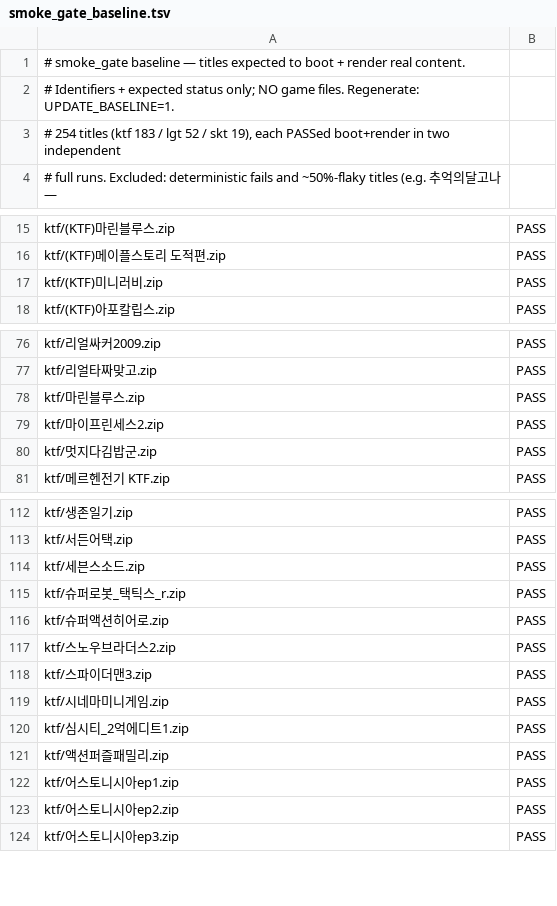
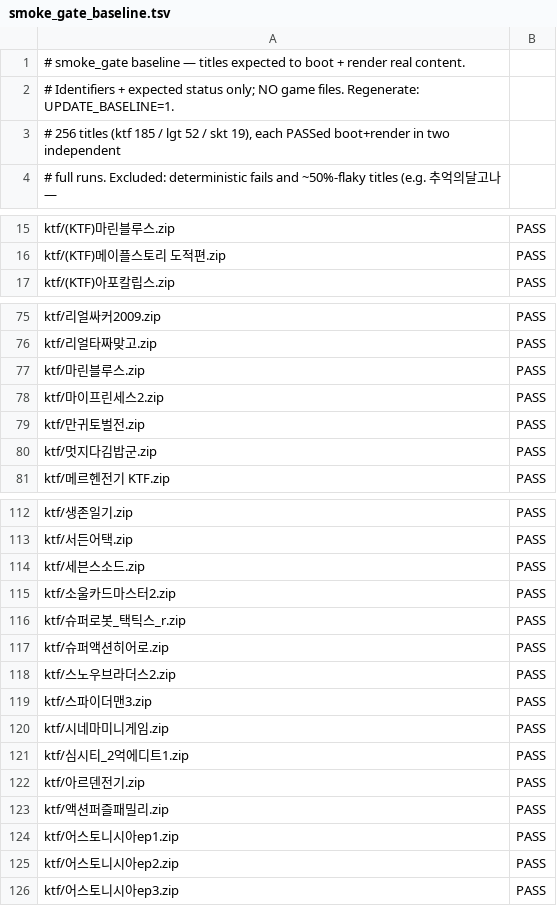
Before and after one commit to Jun025/wie, a TSV file: scripts/smoke_gate_baseline.tsv, drawn as a sheet; only a part is shown, gaps mark what is left out; the diff covers the shown part only.

```diff
--- a/scripts/smoke_gate_baseline.tsv
+++ b/scripts/smoke_gate_baseline.tsv
@@ -2,3 +2,3 @@
 # Identifiers + expected status only; NO game files. Regenerate: UPDATE_BASELINE=1.
-# 254 titles (ktf 183 / lgt 52 / skt 19), each PASSed boot+render in two independent
+# 256 titles (ktf 185 / lgt 52 / skt 19), each PASSed boot+render in two independent
 # full runs. Excluded: deterministic fails and ~50%-flaky titles (e.g. 추억의달고나 —
@@ -16,3 +16,2 @@ ktf/(KTF)마린블루스.zip	PASS
 ktf/(KTF)메이플스토리 도적편.zip	PASS
-ktf/(KTF)미니러비.zip	PASS
 ktf/(KTF)아포칼립스.zip	PASS
@@ -79,2 +78,3 @@ ktf/마린블루스.zip	PASS
 ktf/마이프린세스2.zip	PASS
+ktf/만귀토벌전.zip	PASS
 ktf/멋지다김밥군.zip	PASS
@@ -114,2 +114,3 @@ ktf/서든어택.zip	PASS
 ktf/세븐스소드.zip	PASS
+ktf/소울카드마스터2.zip	PASS
 ktf/슈퍼로봇_택틱스_r.zip	PASS
@@ -120,2 +121,3 @@ ktf/시네마미니게임.zip	PASS
 ktf/심시티_2억에디트1.zip	PASS
+ktf/아르덴전기.zip	PASS
 ktf/액션퍼즐패밀리.zip	PASS
```
Also changed, not shown: 1 edited cell elsewhere in this file, 2 other files.
